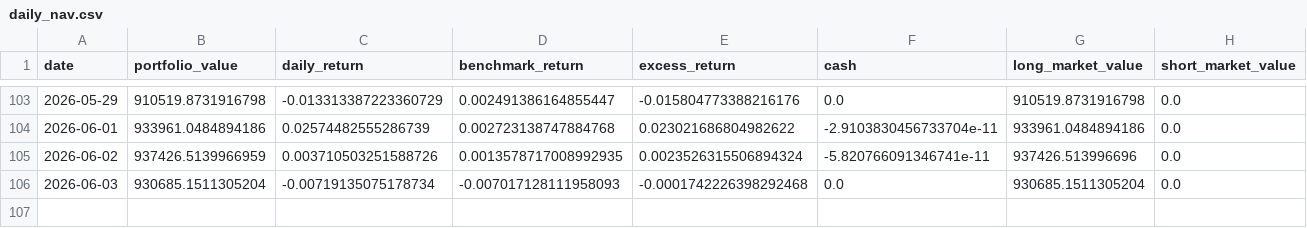
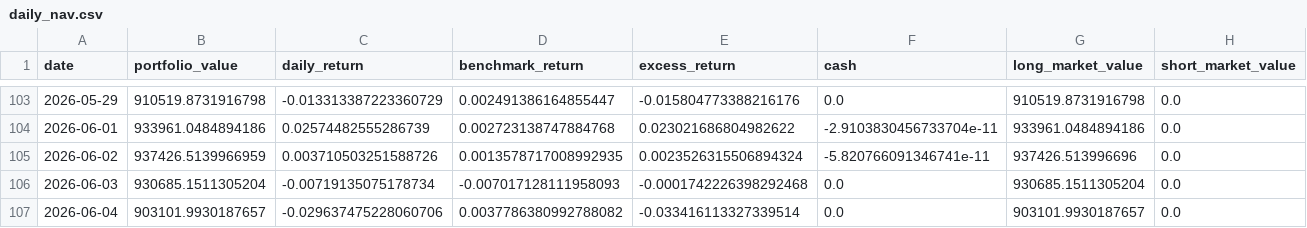
Before and after one commit to dgsirius/momentum_stockpick, a CSV file: docs/er_5_10_30/etf_er_3_8_20_whitelist/daily_nav.csv, drawn as a sheet; only a part is shown, gaps mark what is left out; rows hold the shown columns only; the diff names each change by its address in the sheet, - before the commit and + after, or states it on an @@ line.

```diff
--- a/docs/er_5_10_30/etf_er_3_8_20_whitelist/daily_nav.csv
+++ b/docs/er_5_10_30/etf_er_3_8_20_whitelist/daily_nav.csv
+row 107: 2026-06-04 | 903101.9930187657 | -0.029637475228060706 | 0.0037786380992788082 | -0.033416113327339514 | 0.0 | 903101.9930187657 | 0.0
```
Also changed, not shown: docs/er_5_10_30/etf_er_3_8_20_whitelist/performance_summary.csv, docs/er_5_10_30/etf_er_3_8_20_whitelist/profit_contribution_by_ticker.csv, 43 other files.
